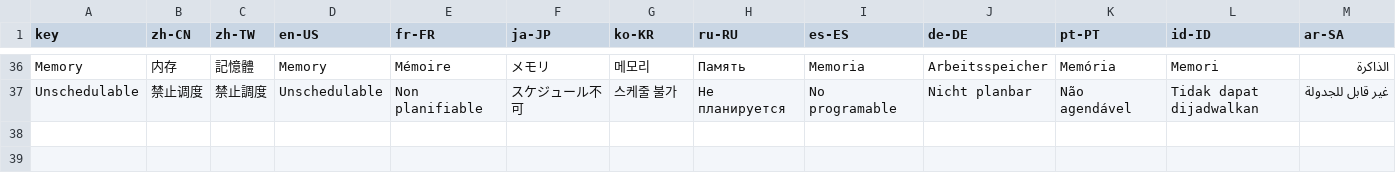
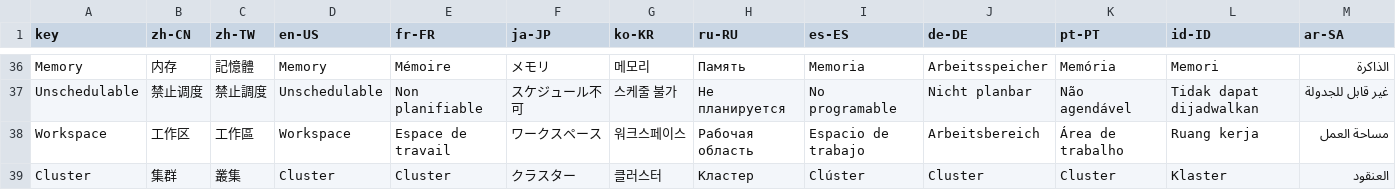
Before and after one commit to erupts/erupt, a CSV file: erupt-plugin/erupt-k8s-dashboard/src/main/resources/i18n/erupt-k8s-dashboard.i18n.csv, drawn as a sheet; only a part is shown, gaps mark what is left out.

```diff
--- a/erupt-plugin/erupt-k8s-dashboard/src/main/resources/i18n/erupt-k8s-dashboard.i18n.csv
+++ b/erupt-plugin/erupt-k8s-dashboard/src/main/resources/i18n/erupt-k8s-dashboard.i18n.csv
@@ -37 +37,3 @@ Memory,内存,記憶體,Memory,Mémoire,メモリ,메모리,Память,Memoria
 Unschedulable,禁止调度,禁止調度,Unschedulable,Non planifiable,スケジュール不可,스케줄 불가,Не планируется,No programable,Nicht planbar,Não agendável,Tidak dapat dijadwalkan,غير قابل للجدولة
+Workspace,工作区,工作區,Workspace,Espace de travail,ワークスペース,워크스페이스,Рабочая область,Espacio de trabajo,Arbeitsbereich,Área de trabalho,Ruang kerja,مساحة العمل
+Cluster,集群,叢集,Cluster,Cluster,クラスター,클러스터,Кластер,Clúster,Cluster,Cluster,Klaster,العنقود
```
Also changed, not shown: erupt-core/src/main/resources/i18n/erupt.i18n.csv, 38 other files.
